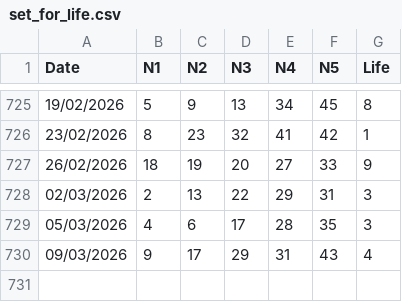
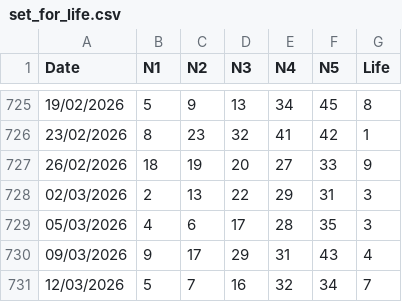
Before and after one commit to apkelepouris/predict-for-life-data, a CSV file: set_for_life.csv, drawn as a sheet; only a part is shown, gaps mark what is left out.

```diff
--- a/set_for_life.csv
+++ b/set_for_life.csv
@@ -730 +730,2 @@ Date,N1,N2,N3,N4,N5,Life
 09/03/2026,9,17,29,31,43,4
+12/03/2026,5,7,16,32,34,7
```
Also changed, not shown: 1 other file.
